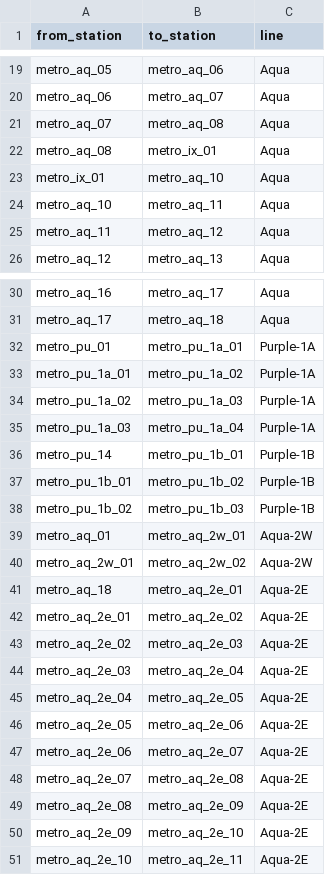
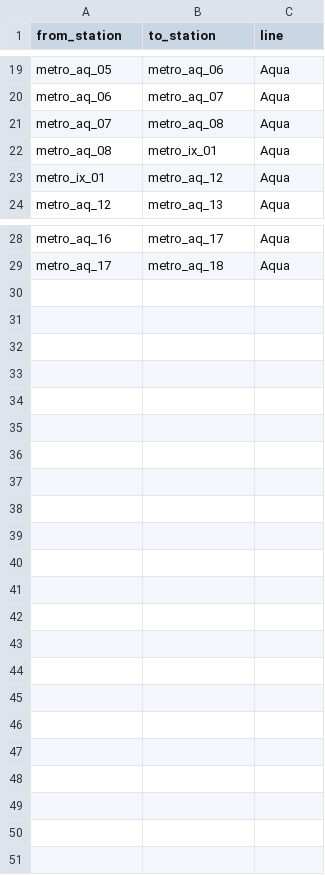
Before and after one commit to archd3mon/marg, a CSV file: pump/data/processed/metro_edges.csv, drawn as a sheet; only a part is shown, gaps mark what is left out.

```diff
--- a/pump/data/processed/metro_edges.csv
+++ b/pump/data/processed/metro_edges.csv
@@ -22,5 +22,3 @@ metro_aq_07,metro_aq_08,Aqua
 metro_aq_08,metro_ix_01,Aqua
-metro_ix_01,metro_aq_10,Aqua
-metro_aq_10,metro_aq_11,Aqua
-metro_aq_11,metro_aq_12,Aqua
+metro_ix_01,metro_aq_12,Aqua
 metro_aq_12,metro_aq_13,Aqua
@@ -31,21 +29 @@ metro_aq_16,metro_aq_17,Aqua
 metro_aq_17,metro_aq_18,Aqua
-metro_pu_01,metro_pu_1a_01,Purple-1A
-metro_pu_1a_01,metro_pu_1a_02,Purple-1A
-metro_pu_1a_02,metro_pu_1a_03,Purple-1A
-metro_pu_1a_03,metro_pu_1a_04,Purple-1A
-metro_pu_14,metro_pu_1b_01,Purple-1B
-metro_pu_1b_01,metro_pu_1b_02,Purple-1B
-metro_pu_1b_02,metro_pu_1b_03,Purple-1B
-metro_aq_01,metro_aq_2w_01,Aqua-2W
-metro_aq_2w_01,metro_aq_2w_02,Aqua-2W
-metro_aq_18,metro_aq_2e_01,Aqua-2E
-metro_aq_2e_01,metro_aq_2e_02,Aqua-2E
-metro_aq_2e_02,metro_aq_2e_03,Aqua-2E
-metro_aq_2e_03,metro_aq_2e_04,Aqua-2E
-metro_aq_2e_04,metro_aq_2e_05,Aqua-2E
-metro_aq_2e_05,metro_aq_2e_06,Aqua-2E
-metro_aq_2e_06,metro_aq_2e_07,Aqua-2E
-metro_aq_2e_07,metro_aq_2e_08,Aqua-2E
-metro_aq_2e_08,metro_aq_2e_09,Aqua-2E
-metro_aq_2e_09,metro_aq_2e_10,Aqua-2E
-metro_aq_2e_10,metro_aq_2e_11,Aqua-2E
```
Also changed, not shown: pump/data/processed/metro_stations.csv, 20 other files.
